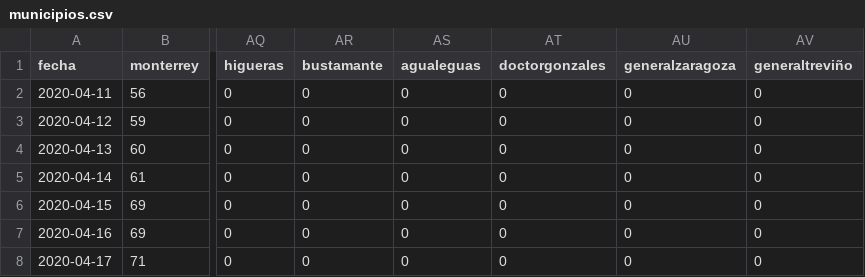
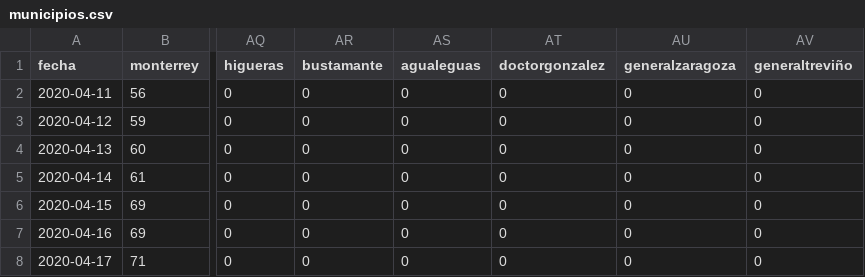
Before and after one commit to eduardosalaz/Covid19-NuevoLeon, a CSV file: municipios.csv, drawn as a sheet; only a part is shown, gaps mark what is left out; the diff names each change by its address in the sheet, - before the commit and + after, or states it on an @@ line.

Commit message:
Update municipios.csv

```diff
--- a/municipios.csv
+++ b/municipios.csv
-AT1: doctorgonzales
+AT1: doctorgonzalez
```
